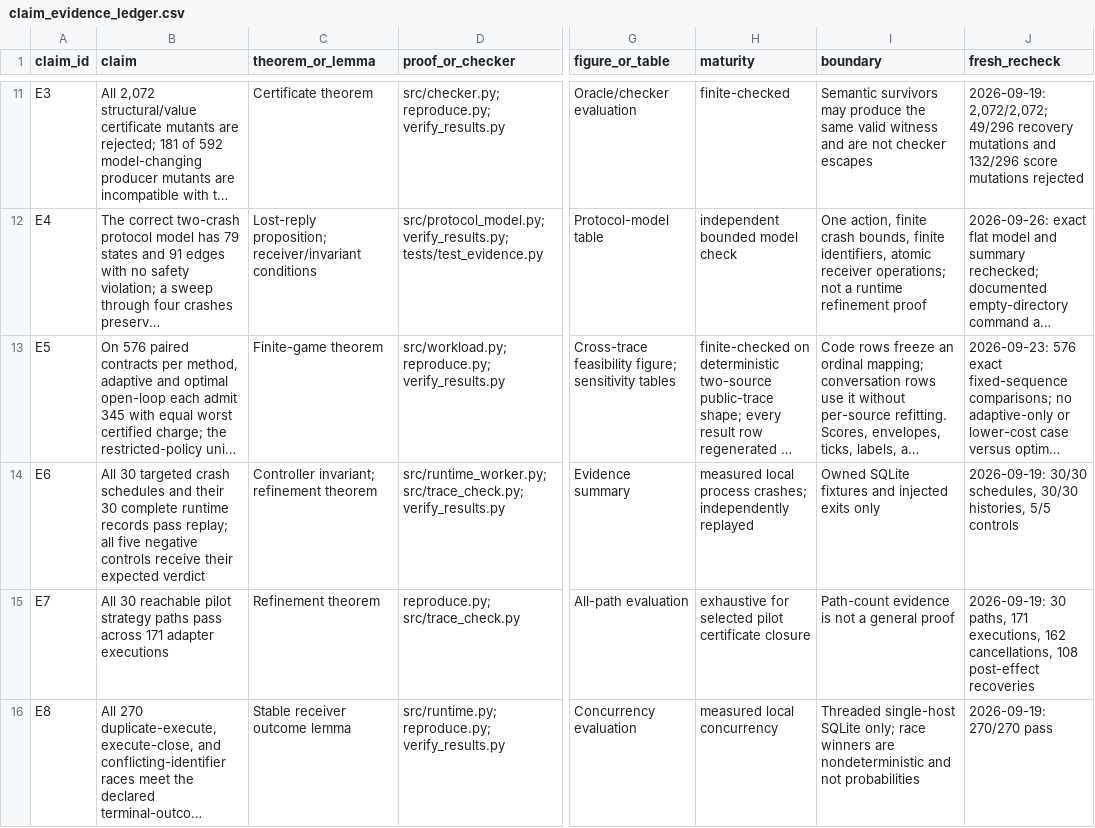
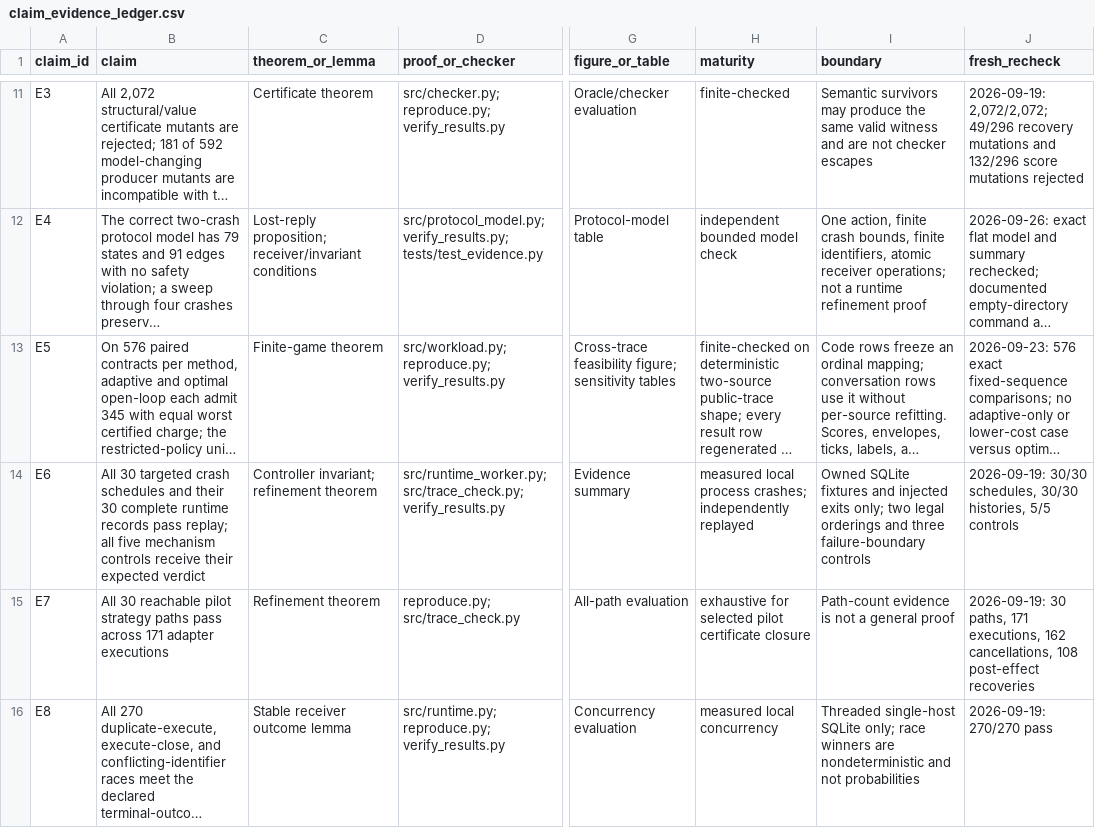
Before and after one commit to Haoyi-Zhang/FallbackReceipt, a CSV file: claim_evidence_ledger.csv, drawn as a sheet; only a part is shown, gaps mark what is left out; long unchanged cells end in …; the diff names each change by its address in the sheet, - before the commit and + after, or states it on an @@ line.

```diff
--- a/claim_evidence_ledger.csv
+++ b/claim_evidence_ledger.csv
-B14 (claim): …all five negative controls receive…
+B14 (claim): …all five mechanism controls receive…
-I14 (boundary): …injected exits only
+I14 (boundary): …injected exits only; two legal orderings and three failure-boundary controls
```
Also changed, not shown: bibliography_audit.csv, external_resources.csv, 9 other files.
